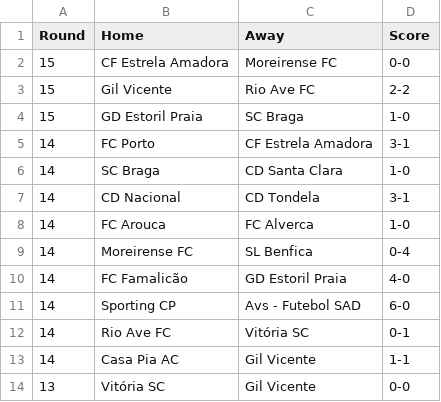
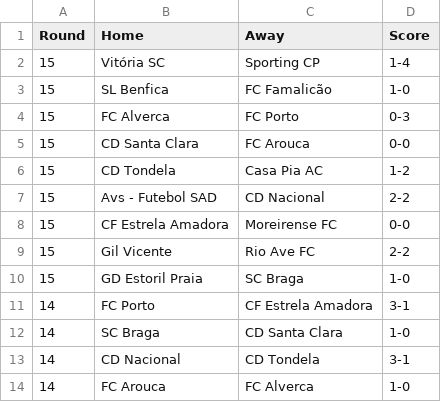
Before and after one commit to Boehme23/Website, a CSV file: Futebol Portugues/Futebol Portugues Jogos.csv, drawn as a sheet; only a part is shown; the shorter side is filled out with more unchanged rows.

```diff
--- a/Futebol Portugues/Futebol Portugues Jogos.csv
+++ b/Futebol Portugues/Futebol Portugues Jogos.csv
@@ -1,2 +1,8 @@
 Round,Home,Away,Score
+15,Vitória SC,Sporting CP,1-4
+15,SL Benfica,FC Famalicão,1-0
+15,FC Alverca,FC Porto,0-3
+15,CD Santa Clara,FC Arouca,0-0
+15,CD Tondela,Casa Pia AC,1-2
+15,Avs - Futebol SAD,CD Nacional,2-2
 15,CF Estrela Amadora,Moreirense FC,0-0
```
Also changed, not shown: Futebol Portugues/Futebol Portugues.csv, Futebol Portugues/prediction_results.csv, 2 other files.
